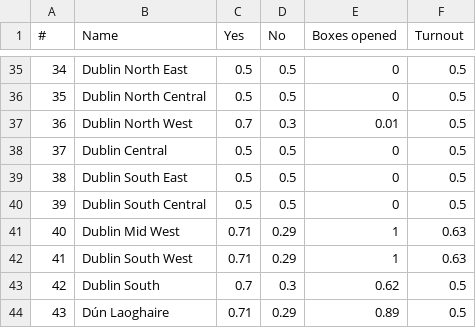
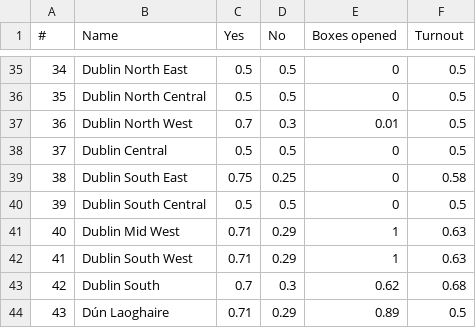
Before and after one commit to digithree/vote-constituents, a CSV file: results.csv, drawn as a sheet; only a part is shown, gaps mark what is left out.

Commit message:
Slight change to colour, yellow was not working. Extended upper limit to 75% due to new data

```diff
--- a/results.csv
+++ b/results.csv
@@ -38,3 +38,3 @@
 37,Dublin Central,0.5,0.5,0,0.5
-38,Dublin South East,0.5,0.5,0,0.5
+38,Dublin South East,0.75,0.25,0,0.58
 39,Dublin South Central,0.5,0.5,0,0.5
@@ -42,3 +42,3 @@
 41,Dublin South West,0.71,0.29,1,0.63
-42,Dublin South,0.7,0.3,0.62,0.5
+42,Dublin South,0.7,0.3,0.62,0.68
 43,Dún Laoghaire,0.71,0.29,0.89,0.5
```
Also changed, not shown: 5 other files.
